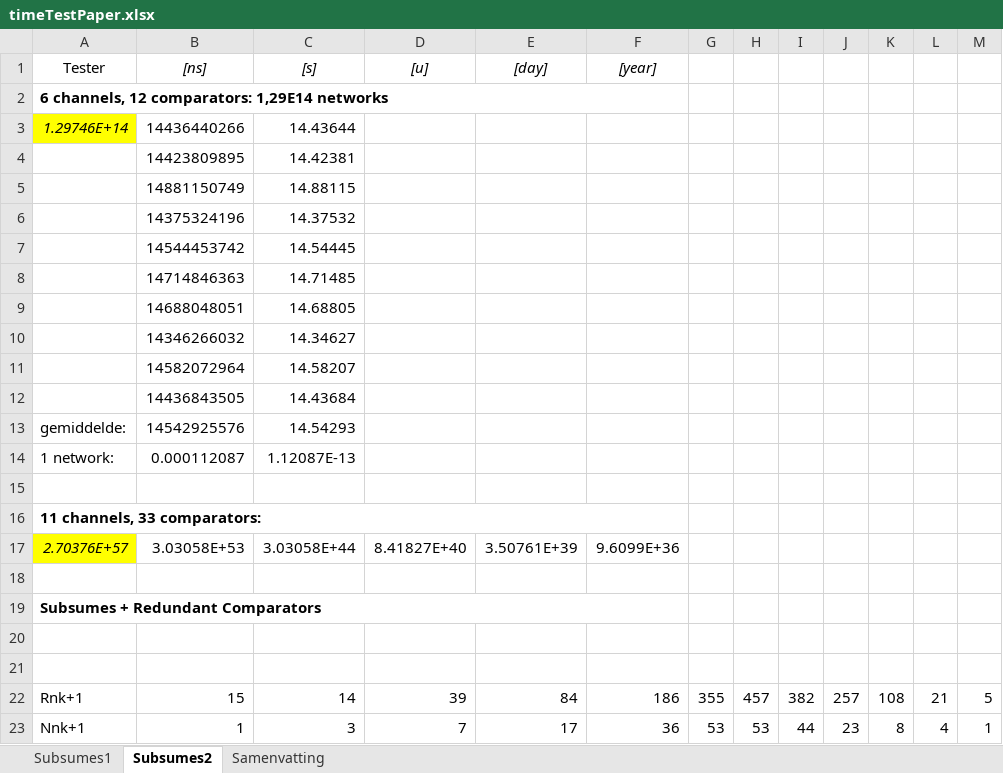
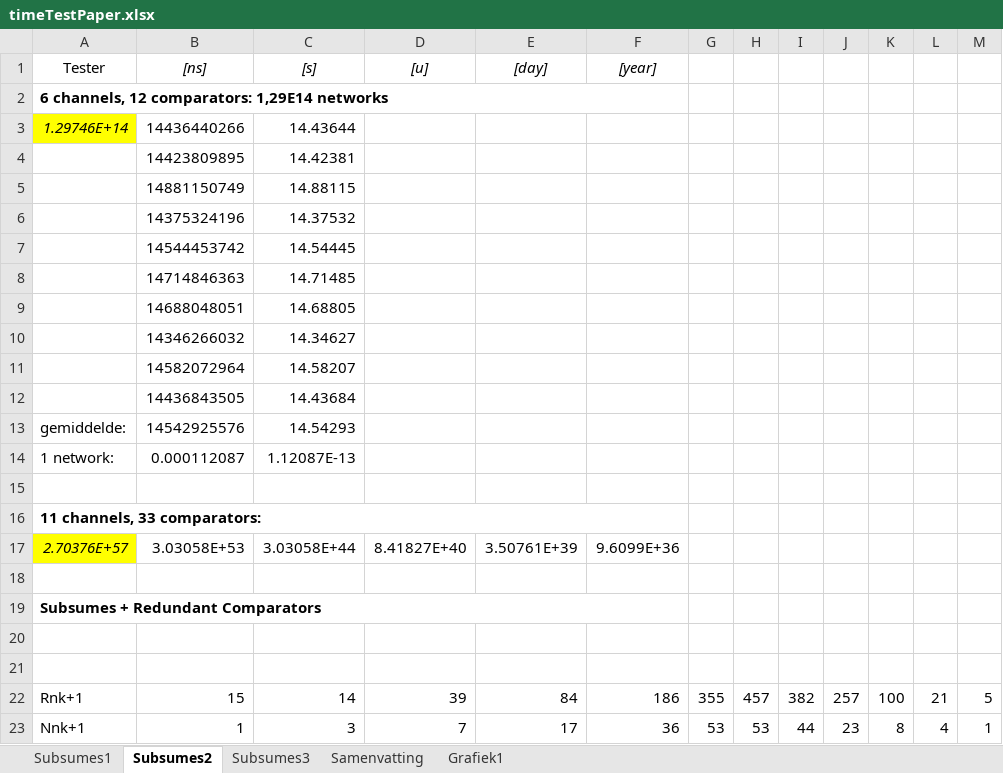
Before and after one commit to mdekempeneer/Research-Optimal-Size-Sorting-Networks, an Excel workbook: timeTestPaper.xlsx, sheet Subsumes2, drawn as a sheet; values as stored, in another font and other column widths than the file's, no borders; the diff names each change by its address in the sheet, - before the commit and + after, or states it on an @@ line.

```diff
--- a/timeTestPaper.xlsx (sheet Subsumes2)
+++ b/timeTestPaper.xlsx (sheet Subsumes2)
+sheet tab: Subsumes3
+sheet tab: Grafiek1
-K22: 108
+K22: 100
```
Also changed, not shown: sheet Samenvatting, formulas that keep their value, charts or pictures.
